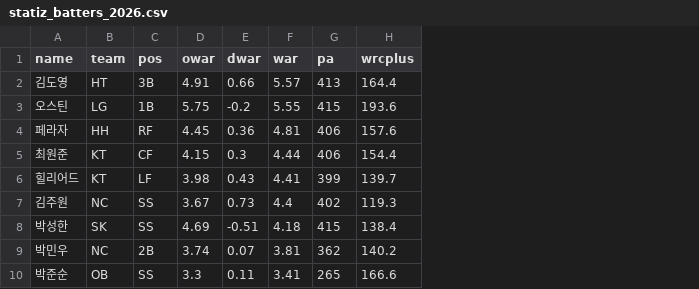
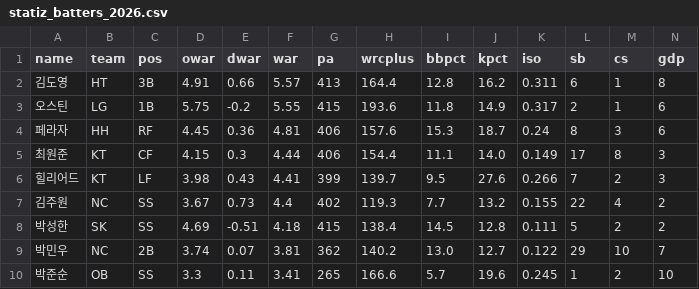
Before and after one commit to WOOJEONGRYEOL/kbo-forecast, a CSV file: data/statiz_batters_2026.csv, drawn as a sheet; only a part is shown; the diff names each change by its address in the sheet, - before the commit and + after, or states it on an @@ line.

```diff
--- a/data/statiz_batters_2026.csv
+++ b/data/statiz_batters_2026.csv
+column I (bbpct), rows 2-10: 12.8 | 11.8 | 15.3 | 11.1 | 9.5 | 7.7 | 14.5 | 13.0 | 5.7
+column J (kpct), rows 2-10: 16.2 | 14.9 | 18.7 | 14.0 | 27.6 | 13.2 | 12.8 | 12.7 | 19.6
+column K (iso), rows 2-10: 0.311 | 0.317 | 0.24 | 0.149 | 0.266 | 0.155 | 0.111 | 0.122 | 0.245
+column L (sb), rows 2-10: 6 | 2 | 8 | 17 | 7 | 22 | 5 | 29 | 1
+column M (cs), rows 2-10: 1 | 1 | 3 | 8 | 2 | 4 | 2 | 10 | 2
+column N (gdp), rows 2-10: 8 | 6 | 6 | 3 | 3 | 2 | 2 | 7 | 10
```
Also changed, not shown: data/statiz_relievers_2026.csv, 13 other files.
